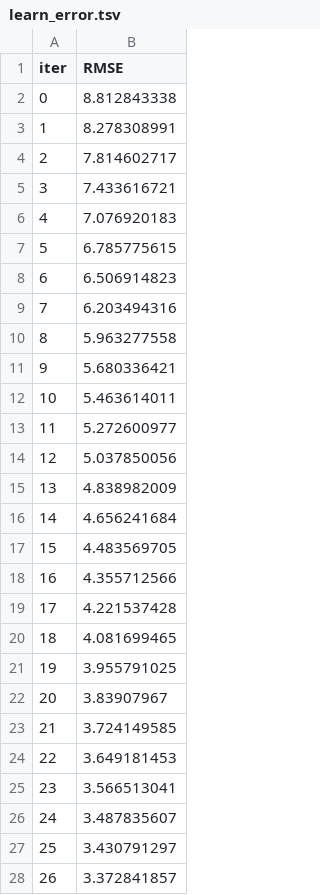
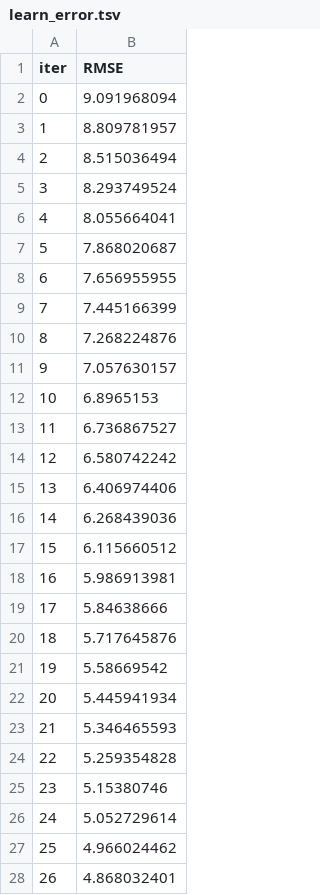
Before and after one commit to AtharvaVSawant/smart-property-advisor, a TSV file: catboost_info/learn_error.tsv, drawn as a sheet; only a part is shown; the diff covers the shown part only.

```diff
--- a/catboost_info/learn_error.tsv
+++ b/catboost_info/learn_error.tsv
@@ -1,28 +1,28 @@
 iter	RMSE
-0	8.812843338
-1	8.278308991
-2	7.814602717
-3	7.433616721
-4	7.076920183
-5	6.785775615
-6	6.506914823
-7	6.203494316
-8	5.963277558
-9	5.680336421
-10	5.463614011
-11	5.272600977
-12	5.037850056
-13	4.838982009
-14	4.656241684
-15	4.483569705
-16	4.355712566
-17	4.221537428
-18	4.081699465
-19	3.955791025
-20	3.83907967
-21	3.724149585
-22	3.649181453
-23	3.566513041
-24	3.487835607
-25	3.430791297
-26	3.372841857
+0	9.091968094
+1	8.809781957
+2	8.515036494
+3	8.293749524
+4	8.055664041
+5	7.868020687
+6	7.656955955
+7	7.445166399
+8	7.268224876
+9	7.057630157
+10	6.8965153
+11	6.736867527
+12	6.580742242
+13	6.406974406
+14	6.268439036
+15	6.115660512
+16	5.986913981
+17	5.84638666
+18	5.717645876
+19	5.58669542
+20	5.445941934
+21	5.346465593
+22	5.259354828
+23	5.15380746
+24	5.052729614
+25	4.966024462
+26	4.868032401
```
Also changed, not shown: 50 removed rows and 23 edited cells elsewhere in this file, catboost_info/time_left.tsv, 6 other files.
